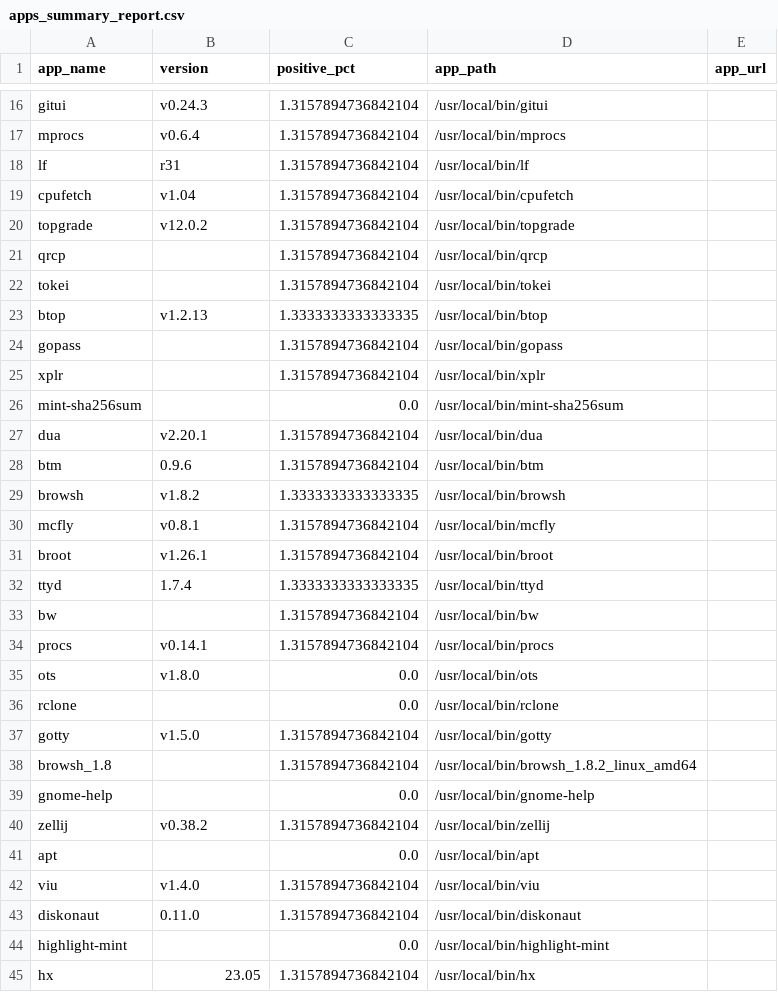
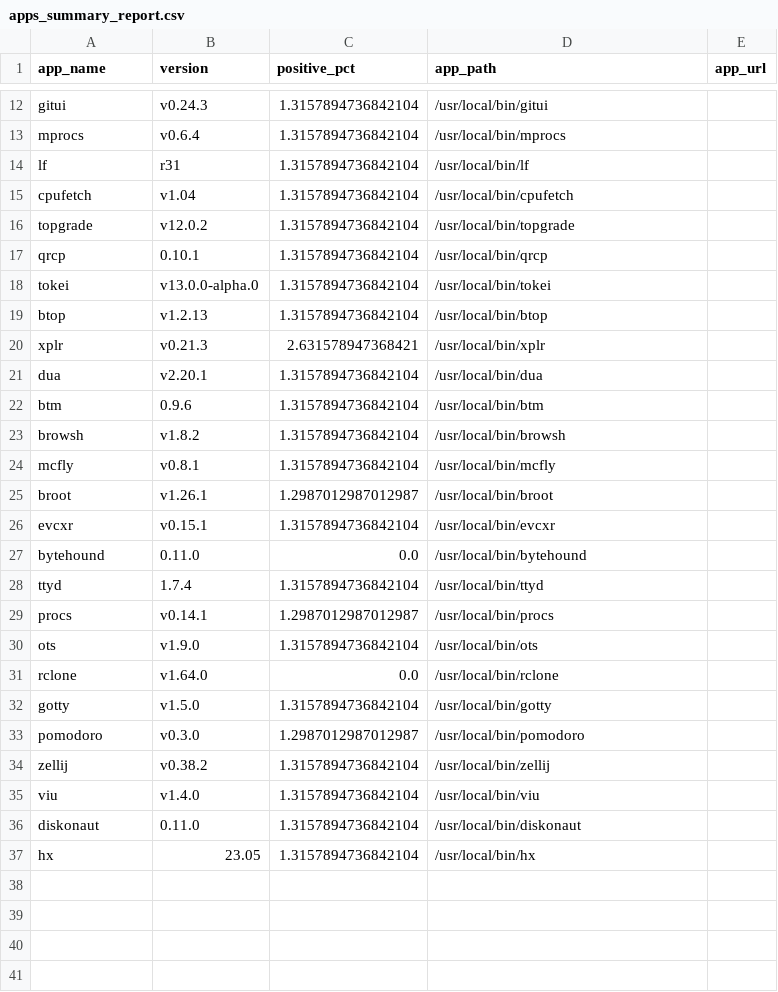
Before and after one commit to thisismygitrepo/machineconfig, a CSV file: src/machineconfig/profile/records/linux/apps_summary_report.csv, drawn as a sheet; only a part is shown, gaps mark what is left out; the diff covers the shown part only.

Commit message:
finished linux cli report

```diff
--- a/src/machineconfig/profile/records/linux/apps_summary_report.csv
+++ b/src/machineconfig/profile/records/linux/apps_summary_report.csv
@@ -20,26 +16,22 @@ cpufetch,v1.04,1.3157894736842104,/usr/local/bin/cpufetch,
 topgrade,v12.0.2,1.3157894736842104,/usr/local/bin/topgrade,
-qrcp,,1.3157894736842104,/usr/local/bin/qrcp,
-tokei,,1.3157894736842104,/usr/local/bin/tokei,
-btop,v1.2.13,1.3333333333333335,/usr/local/bin/btop,
-gopass,,1.3157894736842104,/usr/local/bin/gopass,
-xplr,,1.3157894736842104,/usr/local/bin/xplr,
-mint-sha256sum,,0.0,/usr/local/bin/mint-sha256sum,
+qrcp,0.10.1,1.3157894736842104,/usr/local/bin/qrcp,
+tokei,v13.0.0-alpha.0,1.3157894736842104,/usr/local/bin/tokei,
+btop,v1.2.13,1.3157894736842104,/usr/local/bin/btop,
+xplr,v0.21.3,2.631578947368421,/usr/local/bin/xplr,
 dua,v2.20.1,1.3157894736842104,/usr/local/bin/dua,
 btm,0.9.6,1.3157894736842104,/usr/local/bin/btm,
-browsh,v1.8.2,1.3333333333333335,/usr/local/bin/browsh,
+browsh,v1.8.2,1.3157894736842104,/usr/local/bin/browsh,
 mcfly,v0.8.1,1.3157894736842104,/usr/local/bin/mcfly,
-broot,v1.26.1,1.3157894736842104,/usr/local/bin/broot,
-ttyd,1.7.4,1.3333333333333335,/usr/local/bin/ttyd,
-bw,,1.3157894736842104,/usr/local/bin/bw,
-procs,v0.14.1,1.3157894736842104,/usr/local/bin/procs,
-ots,v1.8.0,0.0,/usr/local/bin/ots,
-rclone,,0.0,/usr/local/bin/rclone,
+broot,v1.26.1,1.2987012987012987,/usr/local/bin/broot,
+evcxr,v0.15.1,1.3157894736842104,/usr/local/bin/evcxr,
+bytehound,0.11.0,0.0,/usr/local/bin/bytehound,
+ttyd,1.7.4,1.3157894736842104,/usr/local/bin/ttyd,
+procs,v0.14.1,1.2987012987012987,/usr/local/bin/procs,
+ots,v1.9.0,1.3157894736842104,/usr/local/bin/ots,
+rclone,v1.64.0,0.0,/usr/local/bin/rclone,
 gotty,v1.5.0,1.3157894736842104,/usr/local/bin/gotty,
-browsh_1.8,,1.3157894736842104,/usr/local/bin/browsh_1.8.2_linux_amd64,
-gnome-help,,0.0,/usr/local/bin/gnome-help,
+pomodoro,v0.3.0,1.2987012987012987,/usr/local/bin/pomodoro,
 zellij,v0.38.2,1.3157894736842104,/usr/local/bin/zellij,
-apt,,0.0,/usr/local/bin/apt,
 viu,v1.4.0,1.3157894736842104,/usr/local/bin/viu,
 diskonaut,0.11.0,1.3157894736842104,/usr/local/bin/diskonaut,
-highlight-mint,,0.0,/usr/local/bin/highlight-mint,
 hx,23.05,1.3157894736842104,/usr/local/bin/hx,
```
Also changed, not shown: 1 added row, 5 removed rows and 8 edited cells elsewhere in this file, 1 other file.
